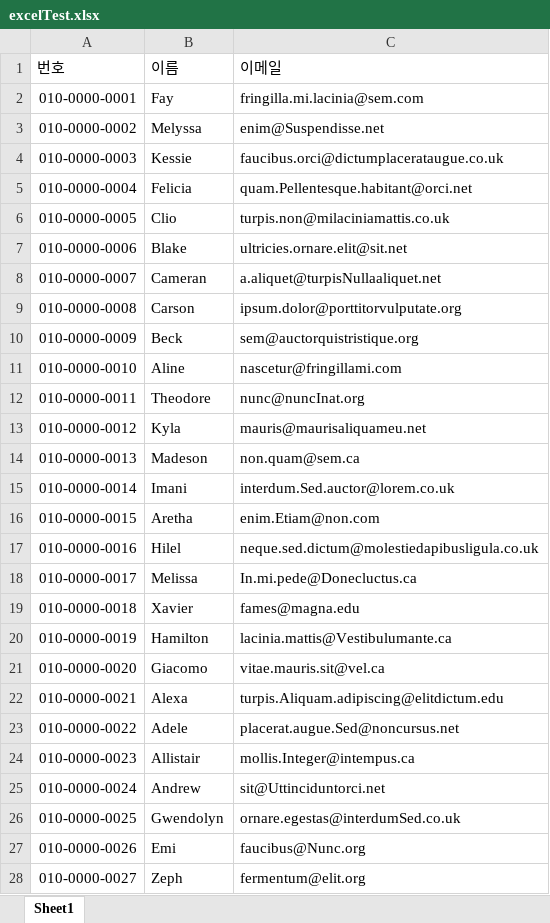
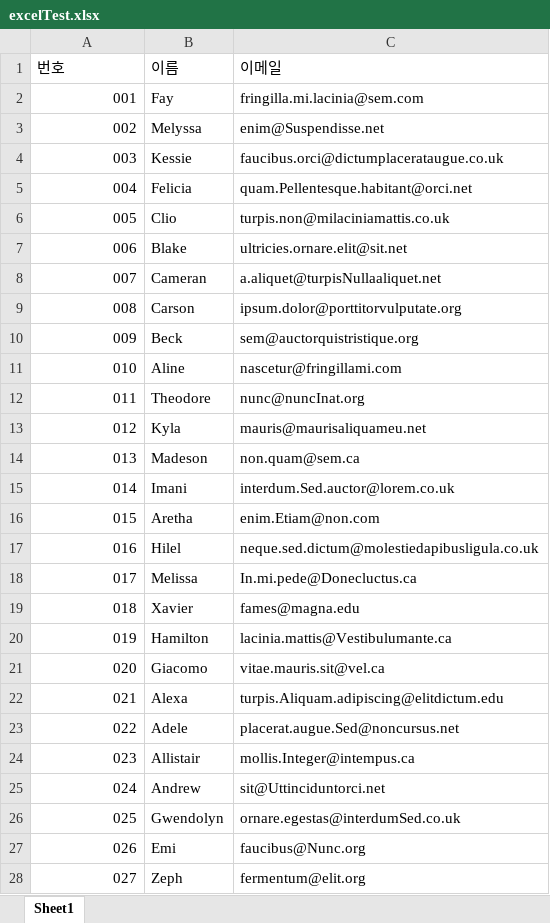
Before and after one commit to ChoiSeungWoo98/fileTest, an Excel workbook: excelTest.xlsx, sheet Sheet1, drawn as a sheet; only a part is shown; values as stored, in another font and other column widths than the file's, no borders; the diff covers the shown part only; the diff names each change by its address in the sheet, - before the commit and + after, or states it on an @@ line.

```diff
--- a/excelTest.xlsx (sheet Sheet1)
+++ b/excelTest.xlsx (sheet Sheet1)
-A2 (번호): 010-0000-0001
+A2 (번호): 001
-A3 (번호): 010-0000-0002
+A3 (번호): 002
-A4 (번호): 010-0000-0003
+A4 (번호): 003
-A5 (번호): 010-0000-0004
+A5 (번호): 004
-A6 (번호): 010-0000-0005
+A6 (번호): 005
-A7 (번호): 010-0000-0006
+A7 (번호): 006
-A8 (번호): 010-0000-0007
+A8 (번호): 007
-A9 (번호): 010-0000-0008
+A9 (번호): 008
-A10 (번호): 010-0000-0009
+A10 (번호): 009
-A11 (번호): 010-0000-0010
+A11 (번호): 010
-A12 (번호): 010-0000-0011
+A12 (번호): 011
-A13 (번호): 010-0000-0012
+A13 (번호): 012
-A14 (번호): 010-0000-0013
+A14 (번호): 013
-A15 (번호): 010-0000-0014
+A15 (번호): 014
-A16 (번호): 010-0000-0015
+A16 (번호): 015
-A17 (번호): 010-0000-0016
+A17 (번호): 016
-A18 (번호): 010-0000-0017
+A18 (번호): 017
-A19 (번호): 010-0000-0018
+A19 (번호): 018
-A20 (번호): 010-0000-0019
+A20 (번호): 019
-A21 (번호): 010-0000-0020
+A21 (번호): 020
-A22 (번호): 010-0000-0021
+A22 (번호): 021
-A23 (번호): 010-0000-0022
+A23 (번호): 022
-A24 (번호): 010-0000-0023
+A24 (번호): 023
-A25 (번호): 010-0000-0024
+A25 (번호): 024
-A26 (번호): 010-0000-0025
+A26 (번호): 025
-A27 (번호): 010-0000-0026
+A27 (번호): 026
-A28 (번호): 010-0000-0027
+A28 (번호): 027
```
Also changed, not shown: 9 edited cells elsewhere in this sheet, 8 other files.
